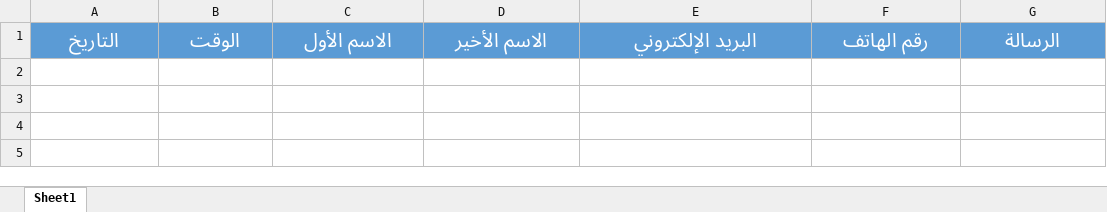
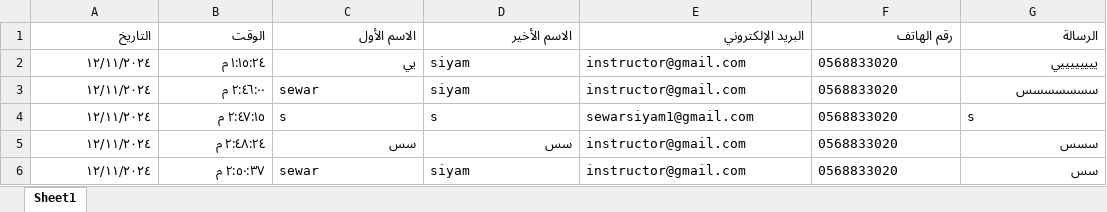
Before and after one commit to sewarMsiyam/MyProtofole, an Excel workbook: data/contacts.xlsx, sheet Sheet1, drawn as a sheet; values as stored, in another font and other column widths than the file's, no borders; the diff names each change by its address in the sheet, - before the commit and + after, or states it on an @@ line.

```diff
--- a/data/contacts.xlsx (sheet Sheet1)
+++ b/data/contacts.xlsx (sheet Sheet1)
@@ A1:G1 fill: #5B9BD5 → none, text colour: #FFFFFF → black, text size: smaller, alignment: center → right @@
+row 2: ١٢/١١/٢٠٢٤ | ١:١٥:٢٤ م | يي | siyam | instructor@gmail.com | 0568833020 | ييييييييي
+row 3: ١٢/١١/٢٠٢٤ | ٢:٤٦:٠٠ م | sewar | siyam | instructor@gmail.com | 0568833020 | سسسسسسس
+row 4: ١٢/١١/٢٠٢٤ | ٢:٤٧:١٥ م | s | s | sewarsiyam1@gmail.com | 0568833020 | s
+row 5: ١٢/١١/٢٠٢٤ | ٢:٤٨:٢٤ م | سس | سس | instructor@gmail.com | 0568833020 | سسس
+row 6: ١٢/١١/٢٠٢٤ | ٢:٥٠:٣٧ م | sewar | siyam | instructor@gmail.com | 0568833020 | سس
```
Also changed, not shown: 4 other files.
